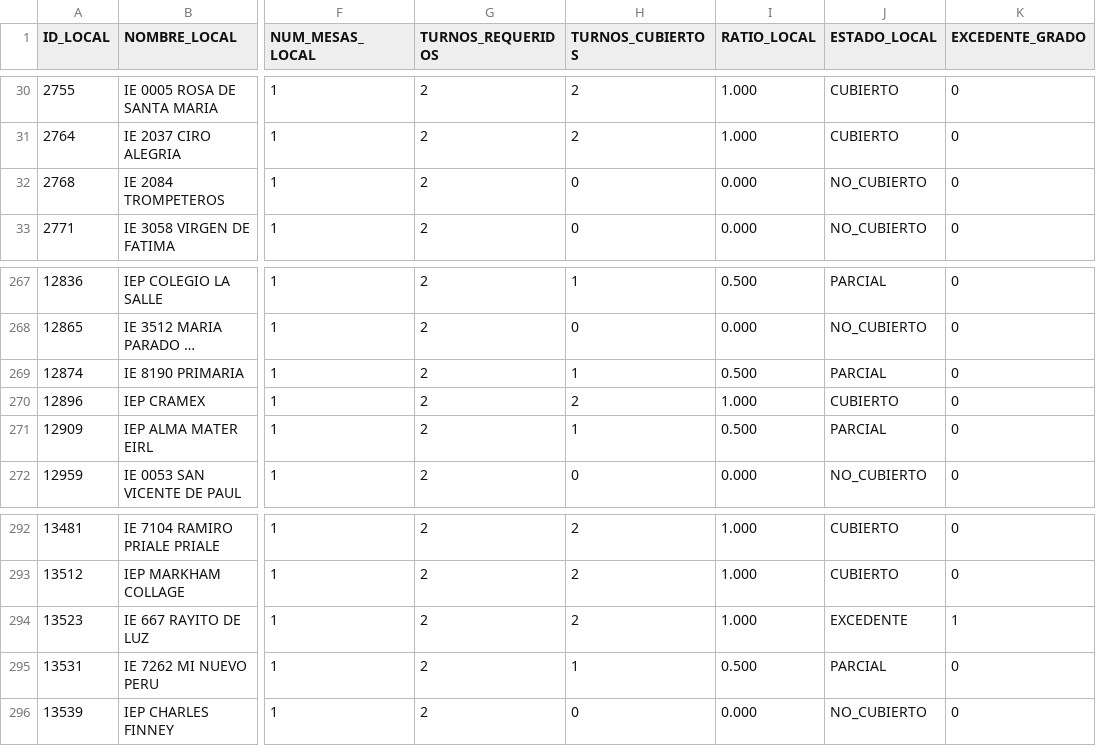
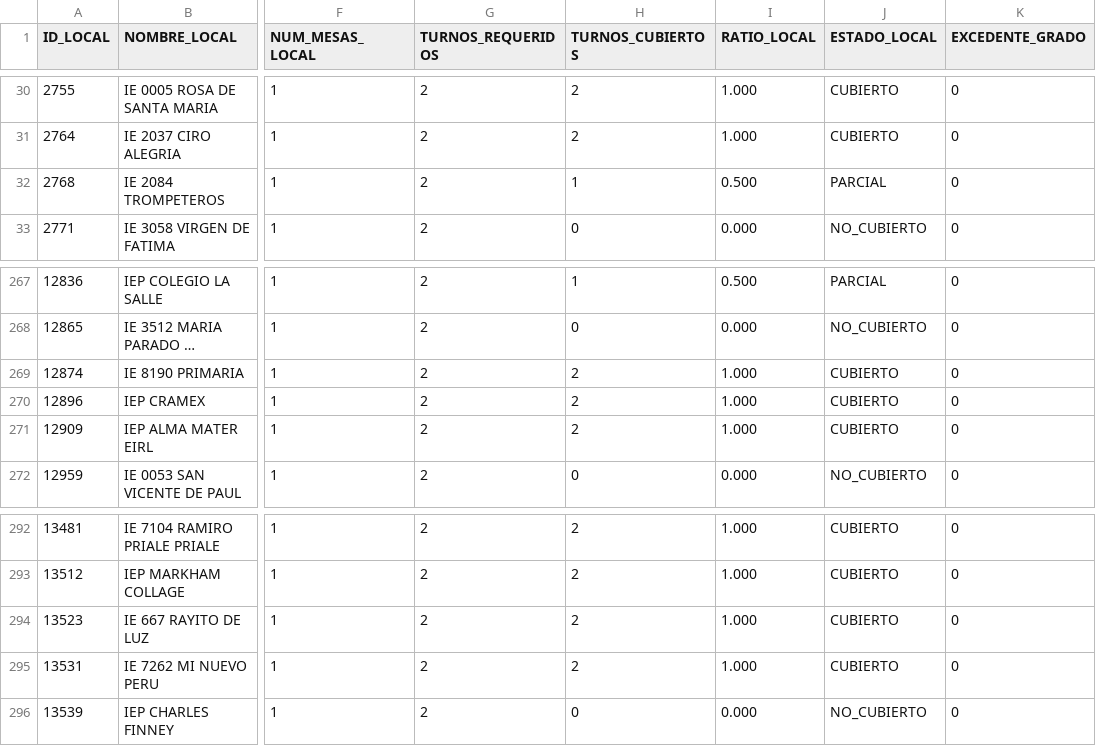
Before and after one commit to actransparencia-monitoreo/mapa-cobertura-lima, a CSV file: data/locales.csv, drawn as a sheet; only a part is shown, gaps mark what is left out; long unchanged cells end in …; the diff names each change by its address in the sheet, - before the commit and + after, or states it on an @@ line.

Commit message:
datos: 209/121/141/22 sobre 493 locales · 2026-09-29 23:39 (MOTOR)

```diff
--- a/data/locales.csv
+++ b/data/locales.csv
-H32 (TURNOS_CUBIERTOS): 0
+H32 (TURNOS_CUBIERTOS): 1
-I32 (RATIO_LOCAL): 0.000
+I32 (RATIO_LOCAL): 0.500
-J32 (ESTADO_LOCAL): NO_CUBIERTO
+J32 (ESTADO_LOCAL): PARCIAL
-H269 (TURNOS_CUBIERTOS): 1
+H269 (TURNOS_CUBIERTOS): 2
-I269 (RATIO_LOCAL): 0.500
+I269 (RATIO_LOCAL): 1.000
-J269 (ESTADO_LOCAL): PARCIAL
+J269 (ESTADO_LOCAL): CUBIERTO
-H271 (TURNOS_CUBIERTOS): 1
+H271 (TURNOS_CUBIERTOS): 2
-I271 (RATIO_LOCAL): 0.500
+I271 (RATIO_LOCAL): 1.000
-J271 (ESTADO_LOCAL): PARCIAL
+J271 (ESTADO_LOCAL): CUBIERTO
-J294 (ESTADO_LOCAL): EXCEDENTE
+J294 (ESTADO_LOCAL): CUBIERTO
-K294 (EXCEDENTE_GRADO): 1
+K294 (EXCEDENTE_GRADO): 0
-H295 (TURNOS_CUBIERTOS): 1
+H295 (TURNOS_CUBIERTOS): 2
-I295 (RATIO_LOCAL): 0.500
+I295 (RATIO_LOCAL): 1.000
-J295 (ESTADO_LOCAL): PARCIAL
+J295 (ESTADO_LOCAL): CUBIERTO
```
